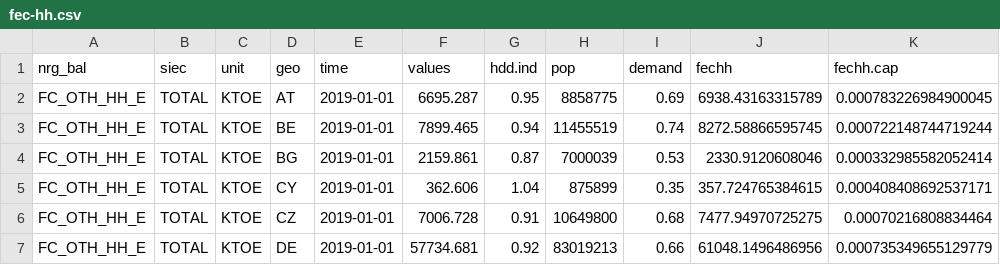
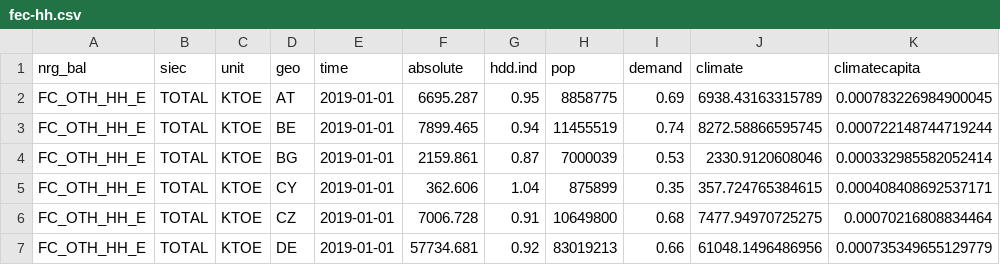
Before and after one commit to maartenzam/buildings-dashboard, a CSV file: public/data/fec-hh.csv, drawn as a sheet; only a part is shown.

```diff
--- a/public/data/fec-hh.csv
+++ b/public/data/fec-hh.csv
@@ -1,2 +1,2 @@
-"nrg_bal","siec","unit","geo","time","values","hdd.ind","pop","demand","fechh","fechh.cap"
+"nrg_bal","siec","unit","geo","time","absolute","hdd.ind","pop","demand","climate","climatecapita"
 "FC_OTH_HH_E","TOTAL","KTOE","AT",2019-01-01,6695.287,0.95,8858775,0.69,6938.43163315789,0.000783226984900045
```
Also changed, not shown: public/data/fec-gdp.csv, public/data/housing.csv, 5 other files.
